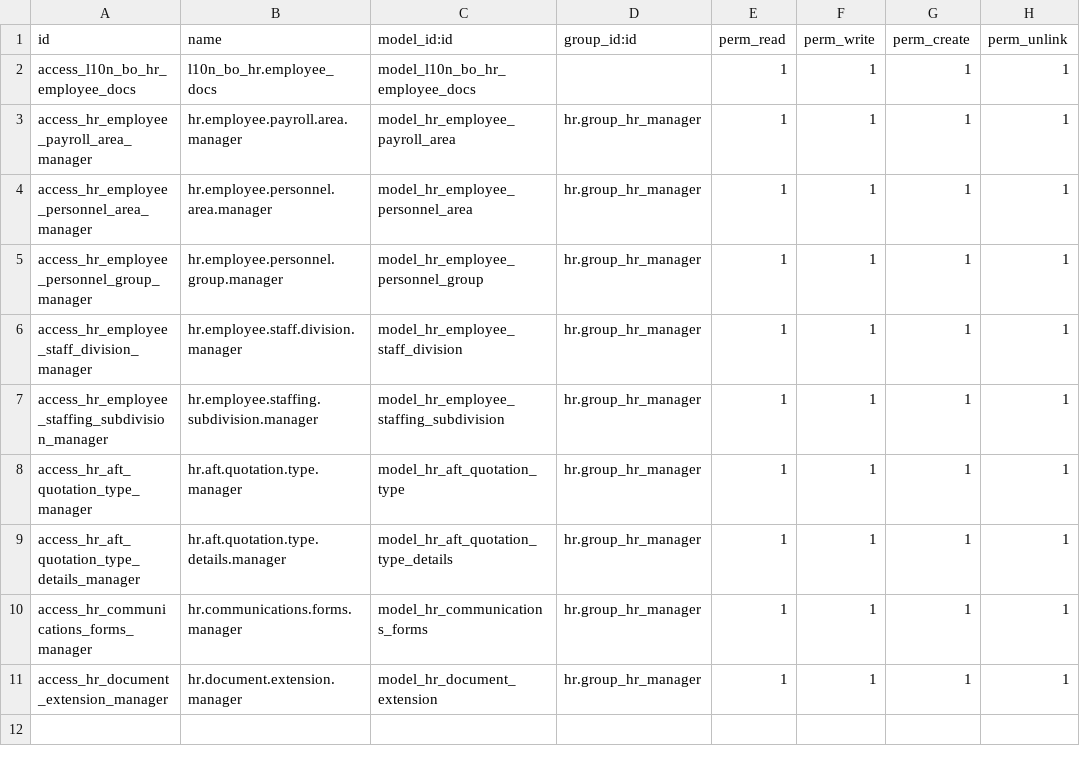
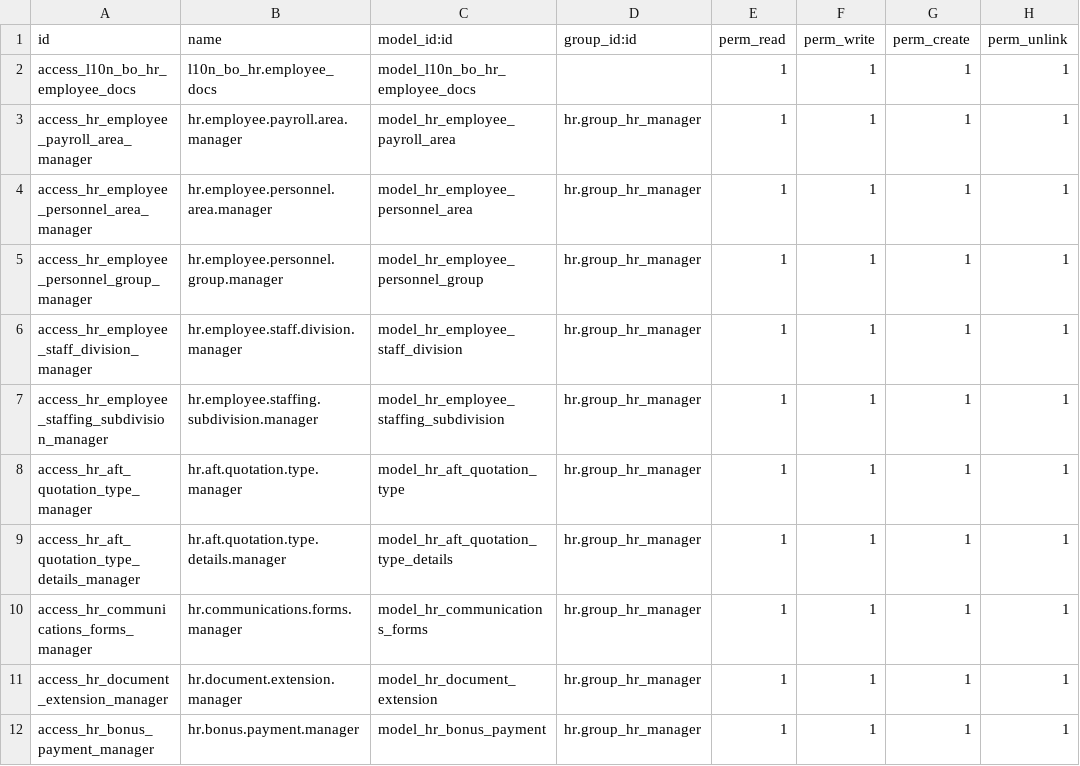
Before and after one commit to dsoruco/Localization-16-Payroll, a CSV file: l10n_bo_hr/security/ir.model.access.csv, drawn as a sheet; the diff names each change by its address in the sheet, - before the commit and + after, or states it on an @@ line.

```diff
--- a/l10n_bo_hr/security/ir.model.access.csv
+++ b/l10n_bo_hr/security/ir.model.access.csv
+row 12: access_hr_bonus_payment_manager | hr.bonus.payment.manager | model_hr_bonus_payment | hr.group_hr_manager | 1 | 1 | 1 | 1
```
Also changed, not shown: 4 other files.
